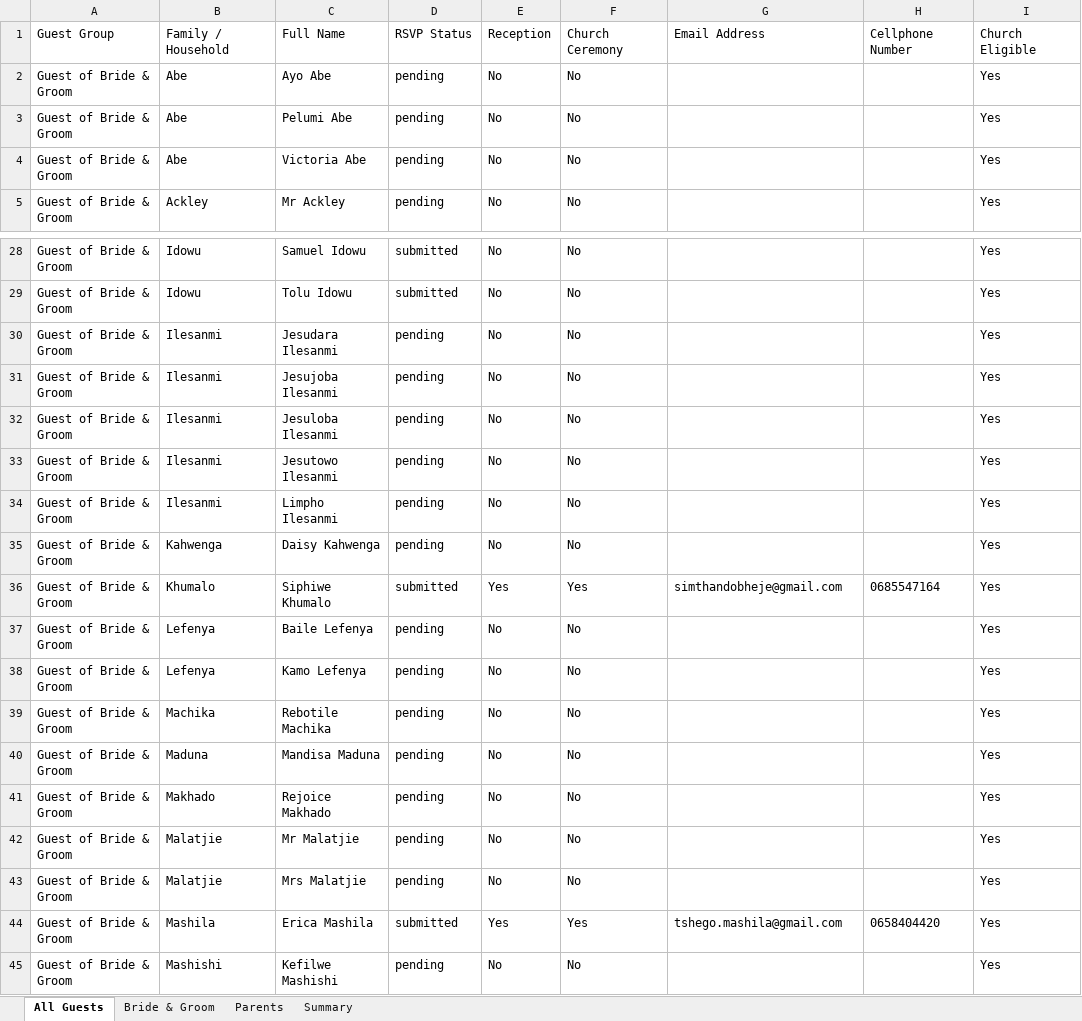
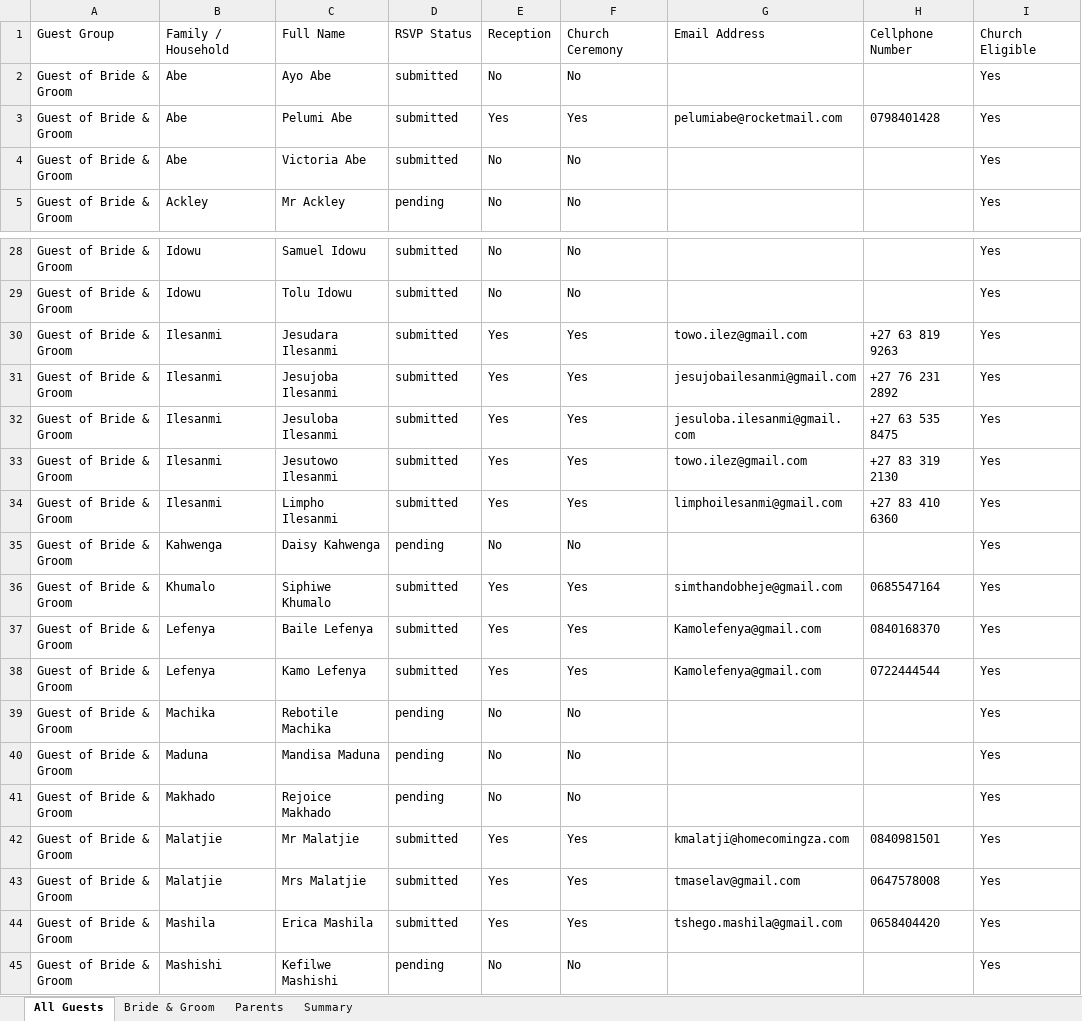
Before and after one commit to Jose-IDO/wedding-website-, an Excel workbook: wedding-site/Guest List Export.xlsx, sheet All Guests, drawn as a sheet; only a part is shown, gaps mark what is left out; values as stored, in another font and other column widths than the file's, no borders; the diff covers the shown part only; the diff names each change by its address in the sheet, - before the commit and + after, or states it on an @@ line.

```diff
--- a/wedding-site/Guest List Export.xlsx (sheet All Guests)
+++ b/wedding-site/Guest List Export.xlsx (sheet All Guests)
-D2:D4: pending
+D2:D4: submitted
-E3: No
+E3: Yes
-F3: No
+F3: Yes
-G3: (empty)
+G3: pelumiabe@rocketmail.com
-H3: (empty)
+H3: 0798401428
-D30:D34: pending
+D30:D34: submitted
-E30:E34: No
+E30:E34: Yes
-F30:F34: No
+F30:F34: Yes
-G30: (empty)
+G30: towo.ilez@gmail.com
-H30: (empty)
+H30: +27 63 819 9263
-G31: (empty)
+G31: jesujobailesanmi@gmail.com
-H31: (empty)
+H31: +27 76 231 2892
-G32: (empty)
+G32: jesuloba.ilesanmi@gmail.com
-H32: (empty)
+H32: +27 63 535 8475
-G33: (empty)
+G33: towo.ilez@gmail.com
-H33: (empty)
+H33: +27 83 319 2130
-G34: (empty)
+G34: limphoilesanmi@gmail.com
-H34: (empty)
+H34: +27 83 410 6360
-D37:D38: pending
+D37:D38: submitted
-E37:E38: No
+E37:E38: Yes
-F37:F38: No
+F37:F38: Yes
-G37:G38: (empty)
+G37:G38: Kamolefenya@gmail.com
-H37: (empty)
+H37: 0840168370
-H38: (empty)
+H38: 0722444544
-D42:D43: pending
+D42:D43: submitted
-E42:E43: No
+E42:E43: Yes
-F42:F43: No
+F42:F43: Yes
-G42: (empty)
+G42: kmalatji@homecomingza.com
-H42: (empty)
+H42: 0840981501
-G43: (empty)
+G43: tmaselav@gmail.com
-H43: (empty)
+H43: 0647578008
```
Also changed, not shown: 51 edited cells elsewhere in this sheet, sheet Bride & Groom, sheet Parents, sheet Summary, 7 other files.
